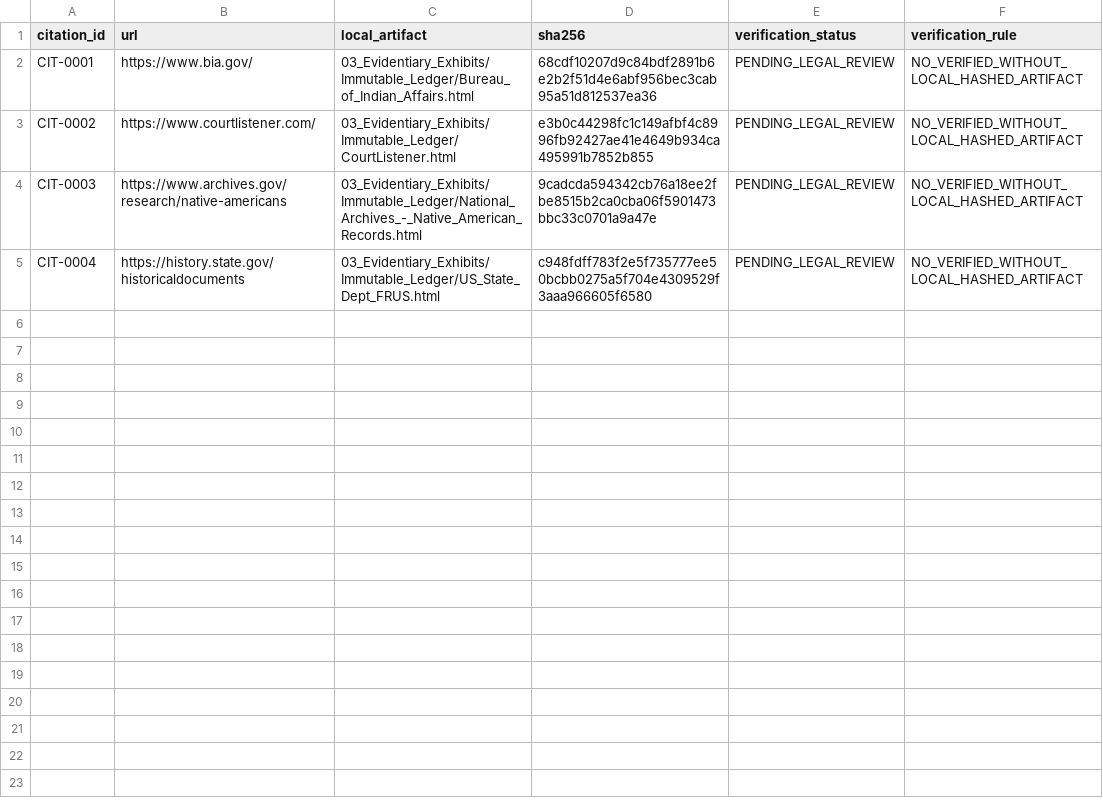
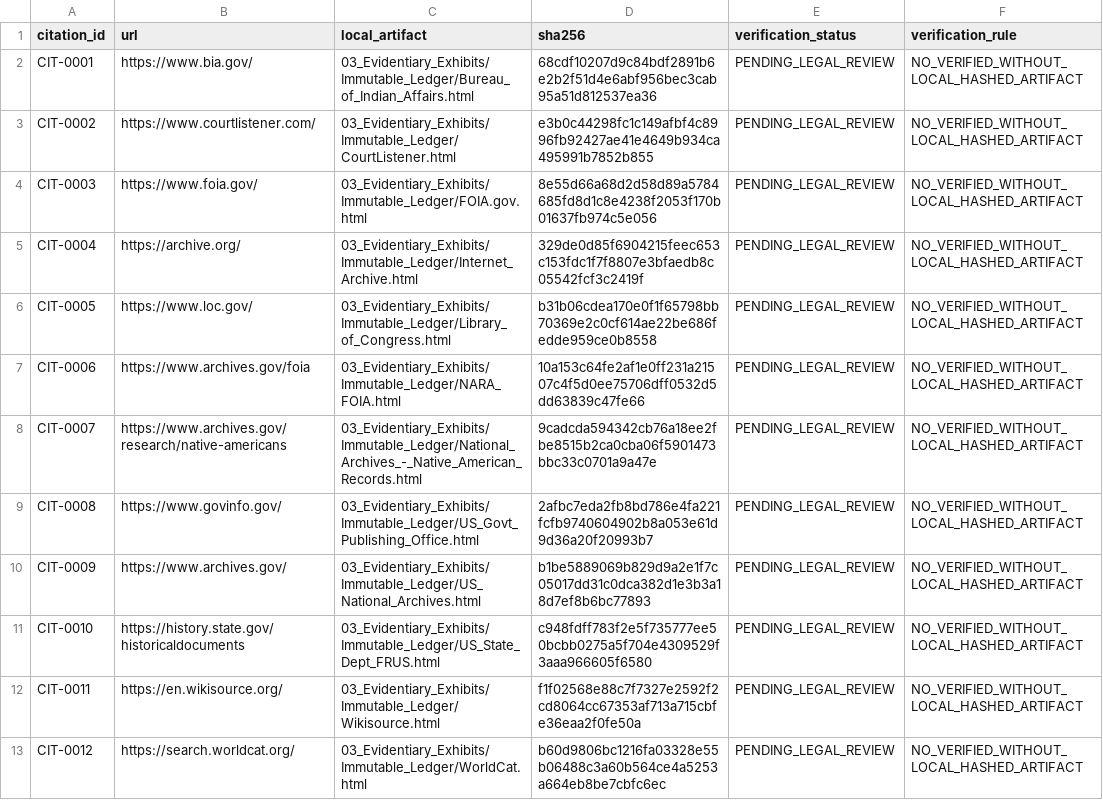
Before and after one commit to GlobalRestitutionAlliance/turtle-island-us-wi-st-croix-chippewa-indians-of-wisconsin-master-litigation, a CSV file: 03_Evidentiary_Exhibits/CITATION_INDEX.csv, drawn as a sheet.

Commit message:
Batch 2b: harvest expanded sources, citations, manifests

```diff
--- a/03_Evidentiary_Exhibits/CITATION_INDEX.csv
+++ b/03_Evidentiary_Exhibits/CITATION_INDEX.csv
@@ -3,3 +3,11 @@ CIT-0001,https://www.bia.gov/,03_Evidentiary_Exhibits/Immutable_Ledger/Bureau_of
 CIT-0002,https://www.courtlistener.com/,03_Evidentiary_Exhibits/Immutable_Ledger/CourtListener.html,e3b0c44298fc1c149afbf4c8996fb92427ae41e4649b934ca495991b7852b855,PENDING_LEGAL_REVIEW,NO_VERIFIED_WITHOUT_LOCAL_HASHED_ARTIFACT
-CIT-0003,https://www.archives.gov/research/native-americans,03_Evidentiary_Exhibits/Immutable_Ledger/National_Archives_-_Native_American_Records.html,9cadcda594342cb76a18ee2fbe8515b2ca0cba06f5901473bbc33c0701a9a47e,PENDING_LEGAL_REVIEW,NO_VERIFIED_WITHOUT_LOCAL_HASHED_ARTIFACT
-CIT-0004,https://history.state.gov/historicaldocuments,03_Evidentiary_Exhibits/Immutable_Ledger/US_State_Dept_FRUS.html,c948fdff783f2e5f735777ee50bcbb0275a5f704e4309529f3aaa966605f6580,PENDING_LEGAL_REVIEW,NO_VERIFIED_WITHOUT_LOCAL_HASHED_ARTIFACT
+CIT-0003,https://www.foia.gov/,03_Evidentiary_Exhibits/Immutable_Ledger/FOIA.gov.html,8e55d66a68d2d58d89a5784685fd8d1c8e4238f2053f170b01637fb974c5e056,PENDING_LEGAL_REVIEW,NO_VERIFIED_WITHOUT_LOCAL_HASHED_ARTIFACT
+CIT-0004,https://archive.org/,03_Evidentiary_Exhibits/Immutable_Ledger/Internet_Archive.html,329de0d85f6904215feec653c153fdc1f7f8807e3bfaedb8c05542fcf3c2419f,PENDING_LEGAL_REVIEW,NO_VERIFIED_WITHOUT_LOCAL_HASHED_ARTIFACT
+CIT-0005,https://www.loc.gov/,03_Evidentiary_Exhibits/Immutable_Ledger/Library_of_Congress.html,b31b06cdea170e0f1f65798bb70369e2c0cf614ae22be686fedde959ce0b8558,PENDING_LEGAL_REVIEW,NO_VERIFIED_WITHOUT_LOCAL_HASHED_ARTIFACT
+CIT-0006,https://www.archives.gov/foia,03_Evidentiary_Exhibits/Immutable_Ledger/NARA_FOIA.html,10a153c64fe2af1e0ff231a21507c4f5d0ee75706dff0532d5dd63839c47fe66,PENDING_LEGAL_REVIEW,NO_VERIFIED_WITHOUT_LOCAL_HASHED_ARTIFACT
+CIT-0007,https://www.archives.gov/research/native-americans,03_Evidentiary_Exhibits/Immutable_Ledger/National_Archives_-_Native_American_Records.html,9cadcda594342cb76a18ee2fbe8515b2ca0cba06f5901473bbc33c0701a9a47e,PENDING_LEGAL_REVIEW,NO_VERIFIED_WITHOUT_LOCAL_HASHED_ARTIFACT
+CIT-0008,https://www.govinfo.gov/,03_Evidentiary_Exhibits/Immutable_Ledger/US_Govt_Publishing_Office.html,2afbc7eda2fb8bd786e4fa221fcfb9740604902b8a053e61d9d36a20f20993b7,PENDING_LEGAL_REVIEW,NO_VERIFIED_WITHOUT_LOCAL_HASHED_ARTIFACT
+CIT-0009,https://www.archives.gov/,03_Evidentiary_Exhibits/Immutable_Ledger/US_National_Archives.html,b1be5889069b829d9a2e1f7c05017dd31c0dca382d1e3b3a18d7ef8b6bc77893,PENDING_LEGAL_REVIEW,NO_VERIFIED_WITHOUT_LOCAL_HASHED_ARTIFACT
+CIT-0010,https://history.state.gov/historicaldocuments,03_Evidentiary_Exhibits/Immutable_Ledger/US_State_Dept_FRUS.html,c948fdff783f2e5f735777ee50bcbb0275a5f704e4309529f3aaa966605f6580,PENDING_LEGAL_REVIEW,NO_VERIFIED_WITHOUT_LOCAL_HASHED_ARTIFACT
+CIT-0011,https://en.wikisource.org/,03_Evidentiary_Exhibits/Immutable_Ledger/Wikisource.html,f1f02568e88c7f7327e2592f2cd8064cc67353af713a715cbfe36eaa2f0fe50a,PENDING_LEGAL_REVIEW,NO_VERIFIED_WITHOUT_LOCAL_HASHED_ARTIFACT
+CIT-0012,https://search.worldcat.org/,03_Evidentiary_Exhibits/Immutable_Ledger/WorldCat.html,b60d9806bc1216fa03328e55b06488c3a60b564ce4a5253a664eb8be7cbfc6ec,PENDING_LEGAL_REVIEW,NO_VERIFIED_WITHOUT_LOCAL_HASHED_ARTIFACT
```
Also changed, not shown: 32 other files.
